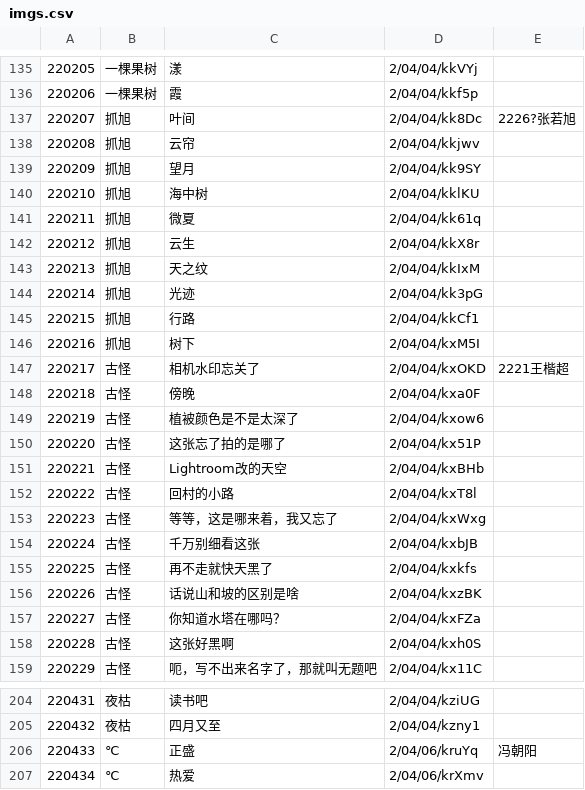
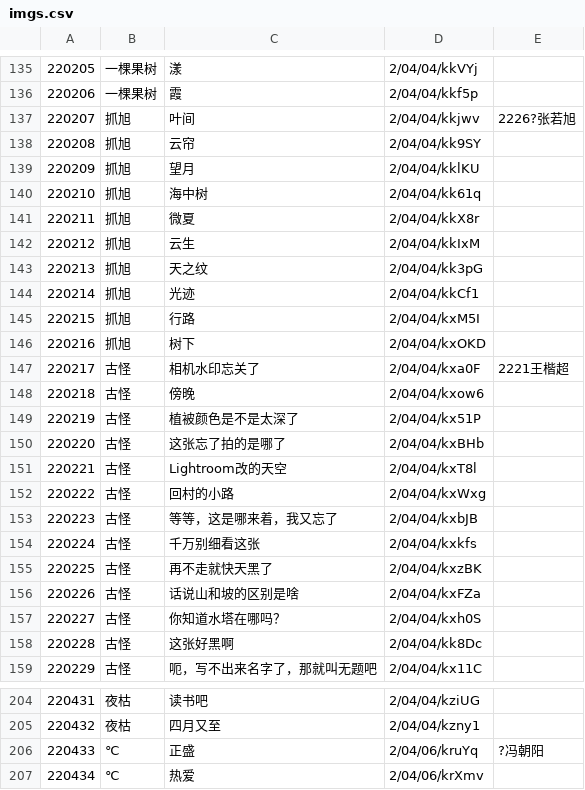
Before and after one commit to L33Z22L11/Randimagic, a CSV file: public/monoroll/imgs.csv, drawn as a sheet; only a part is shown, gaps mark what is left out; the diff covers the shown part only.

```diff
--- a/public/monoroll/imgs.csv
+++ b/public/monoroll/imgs.csv
@@ -136,24 +136,24 @@
 220206,一棵果树,霞,2/04/04/kkf5p,
-220207,抓旭,叶间,2/04/04/kk8Dc,2226?张若旭
-220208,抓旭,云帘,2/04/04/kkjwv,
-220209,抓旭,望月,2/04/04/kk9SY,
-220210,抓旭,海中树,2/04/04/kklKU,
-220211,抓旭,微夏,2/04/04/kk61q,
-220212,抓旭,云生,2/04/04/kkX8r,
-220213,抓旭,天之纹,2/04/04/kkIxM,
-220214,抓旭,光迹,2/04/04/kk3pG,
-220215,抓旭,行路,2/04/04/kkCf1,
-220216,抓旭,树下,2/04/04/kxM5I,
-220217,古怪,相机水印忘关了,2/04/04/kxOKD,2221王楷超
-220218,古怪,傍晚,2/04/04/kxa0F,
-220219,古怪,植被颜色是不是太深了,2/04/04/kxow6,
-220220,古怪,这张忘了拍的是哪了,2/04/04/kx51P,
-220221,古怪,Lightroom改的天空,2/04/04/kxBHb,
-220222,古怪,回村的小路,2/04/04/kxT8l,
-220223,古怪,等等，这是哪来着，我又忘了,2/04/04/kxWxg,
-220224,古怪,千万别细看这张,2/04/04/kxbJB,
-220225,古怪,再不走就快天黑了,2/04/04/kxkfs,
-220226,古怪,话说山和坡的区别是啥,2/04/04/kxzBK,
-220227,古怪,你知道水塔在哪吗？,2/04/04/kxFZa,
-220228,古怪,这张好黑啊,2/04/04/kxh0S,
+220207,抓旭,叶间,2/04/04/kkjwv,2226?张若旭
+220208,抓旭,云帘,2/04/04/kk9SY,
+220209,抓旭,望月,2/04/04/kklKU,
+220210,抓旭,海中树,2/04/04/kk61q,
+220211,抓旭,微夏,2/04/04/kkX8r,
+220212,抓旭,云生,2/04/04/kkIxM,
+220213,抓旭,天之纹,2/04/04/kk3pG,
+220214,抓旭,光迹,2/04/04/kkCf1,
+220215,抓旭,行路,2/04/04/kxM5I,
+220216,抓旭,树下,2/04/04/kxOKD,
+220217,古怪,相机水印忘关了,2/04/04/kxa0F,2221王楷超
+220218,古怪,傍晚,2/04/04/kxow6,
+220219,古怪,植被颜色是不是太深了,2/04/04/kx51P,
+220220,古怪,这张忘了拍的是哪了,2/04/04/kxBHb,
+220221,古怪,Lightroom改的天空,2/04/04/kxT8l,
+220222,古怪,回村的小路,2/04/04/kxWxg,
+220223,古怪,等等，这是哪来着，我又忘了,2/04/04/kxbJB,
+220224,古怪,千万别细看这张,2/04/04/kxkfs,
+220225,古怪,再不走就快天黑了,2/04/04/kxzBK,
+220226,古怪,话说山和坡的区别是啥,2/04/04/kxFZa,
+220227,古怪,你知道水塔在哪吗？,2/04/04/kxh0S,
+220228,古怪,这张好黑啊,2/04/04/kk8Dc,
 220229,古怪,呃，写不出来名字了，那就叫无题吧,2/04/04/kx11C,
@@ -205,3 +205,3 @@
 220432,夜枯,四月又至,2/04/04/kzny1,
-220433,℃,正盛,2/04/06/kruYq,冯朝阳
+220433,℃,正盛,2/04/06/kruYq,?冯朝阳
 220434,℃,热爱,2/04/06/krXmv,
```
Also changed, not shown: 20 edited cells elsewhere in this file, 2 other files.
